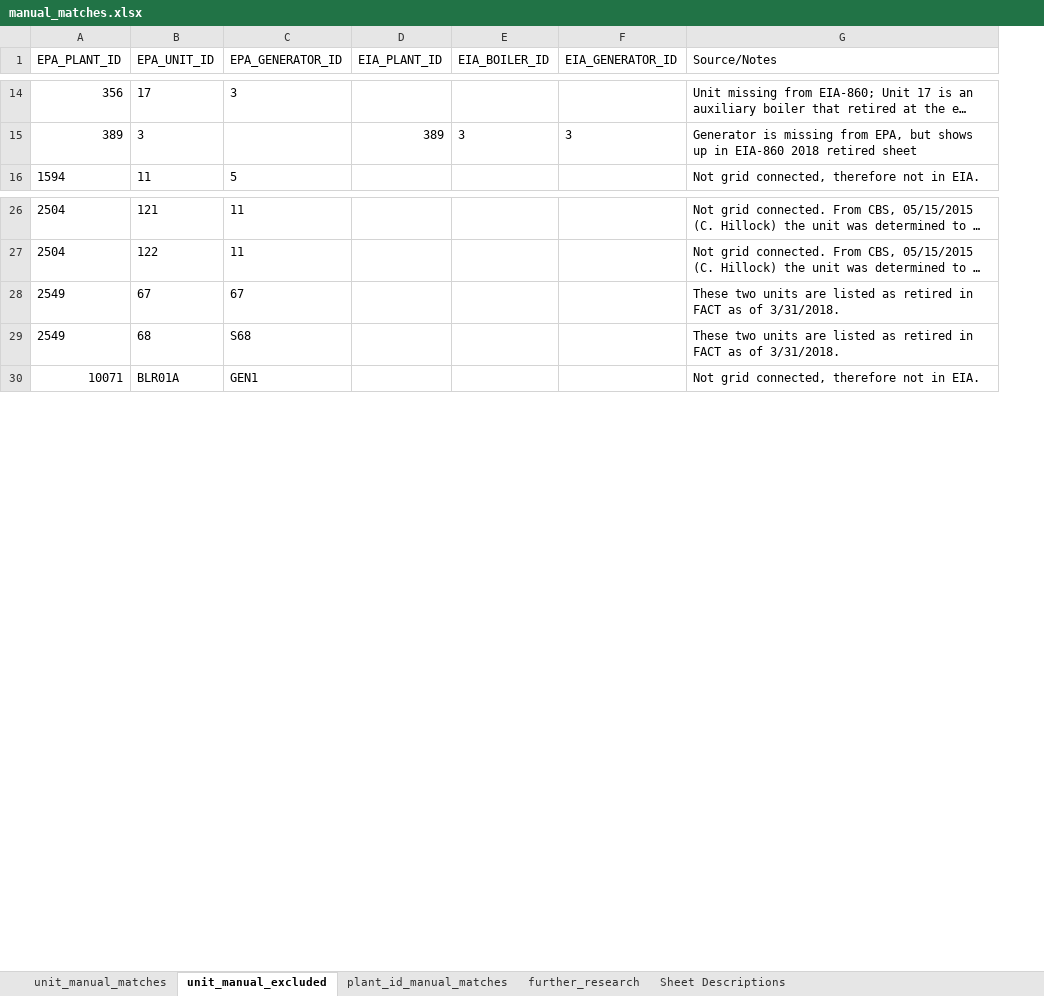
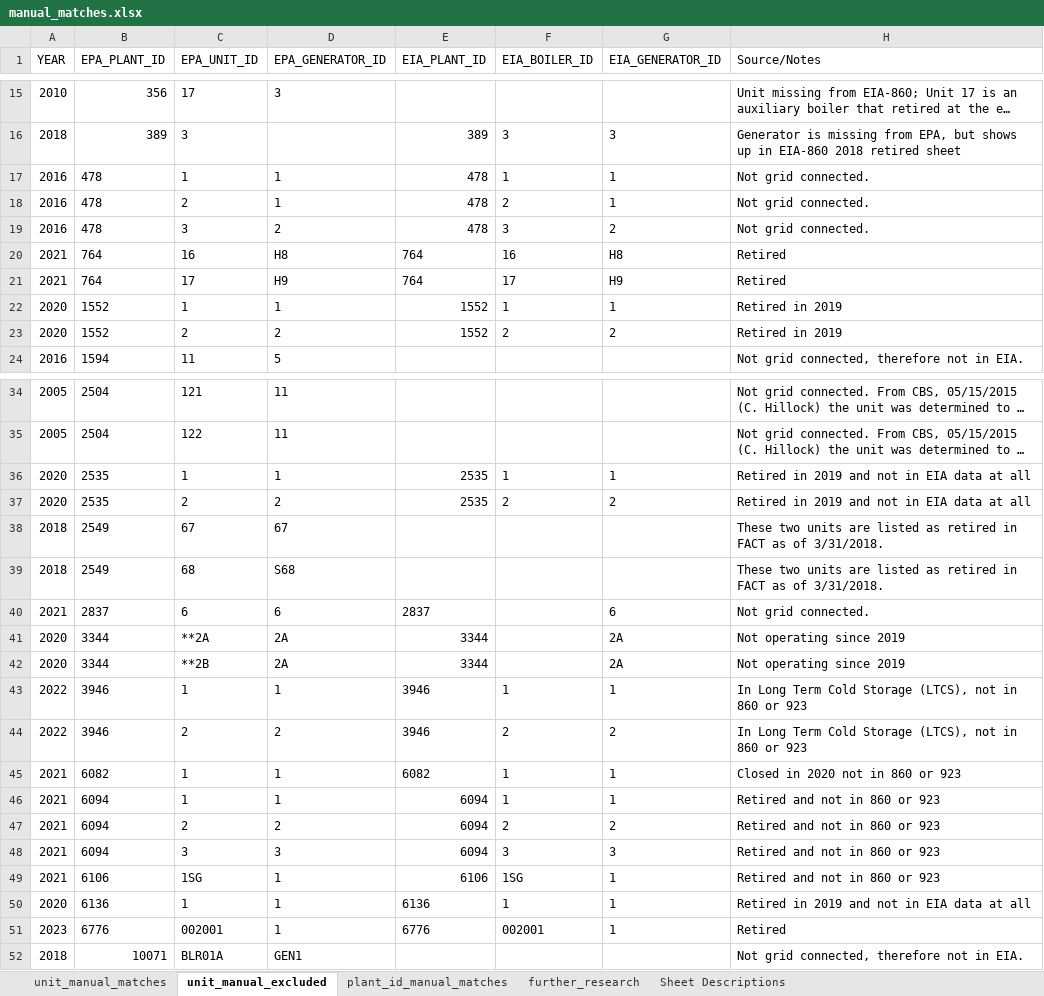
Before and after one commit to USEPA/camd-eia-crosswalk, an Excel workbook: manual_matches.xlsx, sheet unit_manual_excluded, drawn as a sheet; only a part is shown, gaps mark what is left out; long unchanged cells end in …; values as stored, in another font and other column widths than the file's, no borders; the diff covers the shown part only; the diff names each change by its address in the sheet, - before the commit and + after, or states it on an @@ line.

Commit message:
Updating manual matches to most recent version with year column and additional excluded units.

```diff
--- a/manual_matches.xlsx (sheet unit_manual_excluded)
+++ b/manual_matches.xlsx (sheet unit_manual_excluded)
+column A (YEAR), rows 15-16: 2010 | 2018; row 24: 2016; rows 34-35: 2005 | 2005; rows 38-39: 2018 | 2018; row 52: 2018
+row 17: 2016 | 478 | 1 | 1 | 478 | 1 | 1 | Not grid connected.
+row 18: 2016 | 478 | 2 | 1 | 478 | 2 | 1 | Not grid connected.
+row 19: 2016 | 478 | 3 | 2 | 478 | 3 | 2 | Not grid connected.
+row 20: 2021 | 764 | 16 | H8 | 764 | 16 | H8 | Retired
+row 21: 2021 | 764 | 17 | H9 | 764 | 17 | H9 | Retired
+row 22: 2020 | 1552 | 1 | 1 | 1552 | 1 | 1 | Retired in 2019
+row 23: 2020 | 1552 | 2 | 2 | 1552 | 2 | 2 | Retired in 2019
+row 36: 2020 | 2535 | 1 | 1 | 2535 | 1 | 1 | Retired in 2019 and not in EIA data at all
+row 37: 2020 | 2535 | 2 | 2 | 2535 | 2 | 2 | Retired in 2019 and not in EIA data at all
+row 40: 2021 | 2837 | 6 | 6 | 2837 |  | 6 | Not grid connected.
+row 41: 2020 | 3344 | **2A | 2A | 3344 |  | 2A | Not operating since 2019
+row 42: 2020 | 3344 | **2B | 2A | 3344 |  | 2A | Not operating since 2019
+row 43: 2022 | 3946 | 1 | 1 | 3946 | 1 | 1 | In Long Term Cold Storage (LTCS), not in 860 or 923
+row 44: 2022 | 3946 | 2 | 2 | 3946 | 2 | 2 | In Long Term Cold Storage (LTCS), not in 860 or 923
+row 45: 2021 | 6082 | 1 | 1 | 6082 | 1 | 1 | Closed in 2020 not in 860 or 923
+row 46: 2021 | 6094 | 1 | 1 | 6094 | 1 | 1 | Retired and not in 860 or 923
+row 47: 2021 | 6094 | 2 | 2 | 6094 | 2 | 2 | Retired and not in 860 or 923
+row 48: 2021 | 6094 | 3 | 3 | 6094 | 3 | 3 | Retired and not in 860 or 923
+row 49: 2021 | 6106 | 1SG | 1 | 6106 | 1SG | 1 | Retired and not in 860 or 923
+row 50: 2020 | 6136 | 1 | 1 | 6136 | 1 | 1 | Retired in 2019 and not in EIA data at all
+row 51: 2023 | 6776 | 002001 | 1 | 6776 | 002001 | 1 | Retired
```
Also changed, not shown: 43 added rows elsewhere in this sheet, sheet unit_manual_matches, sheet plant_id_manual_matches.
